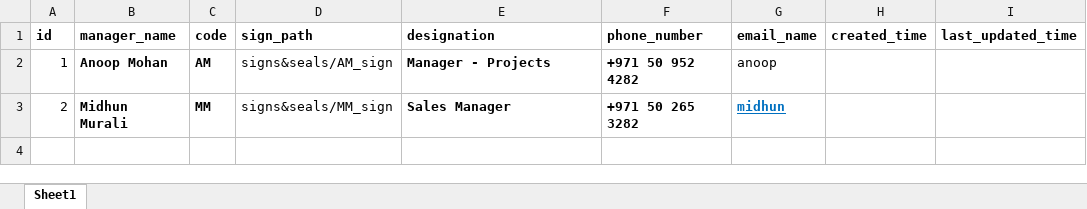
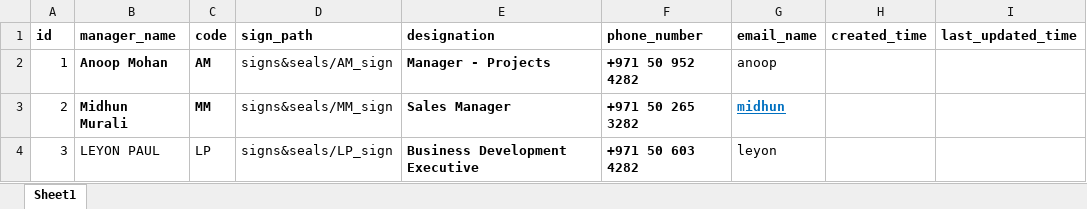
Before and after one commit to jovan-antony/grp_quotation_generator, an Excel workbook: server/DATA/default_details/project_manager_details.xlsx, sheet Sheet1, drawn as a sheet; values as stored, in another font and other column widths than the file's, no borders; the diff names each change by its address in the sheet, - before the commit and + after, or states it on an @@ line.

```diff
--- a/server/DATA/default_details/project_manager_details.xlsx (sheet Sheet1)
+++ b/server/DATA/default_details/project_manager_details.xlsx (sheet Sheet1)
+row 4: 3 | LEYON PAUL | LP | signs&seals/LP_sign | Business Development Executive | +971 50 603 4282 | leyon
```
Also changed, not shown: 14 other files.
